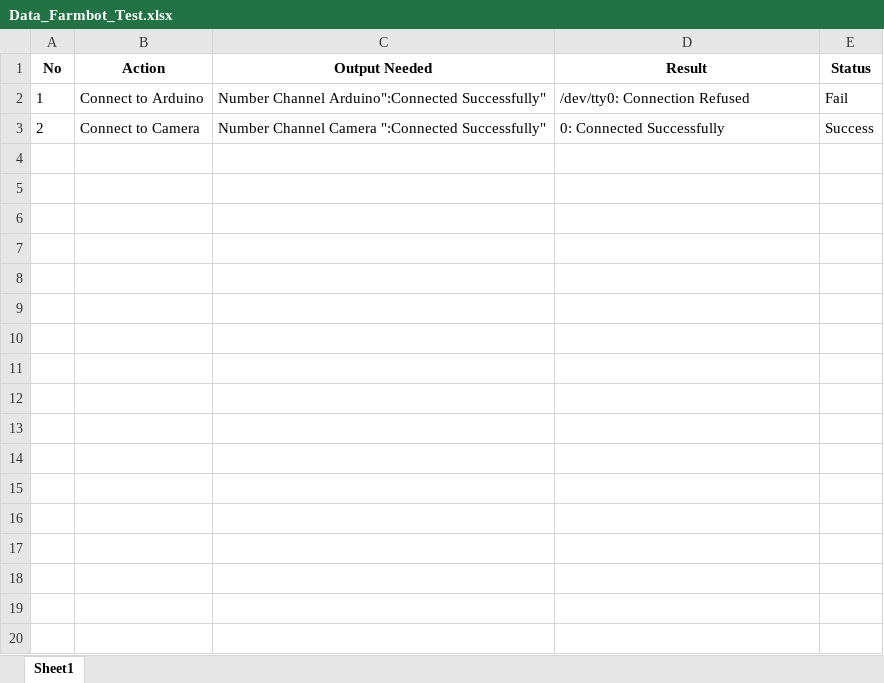
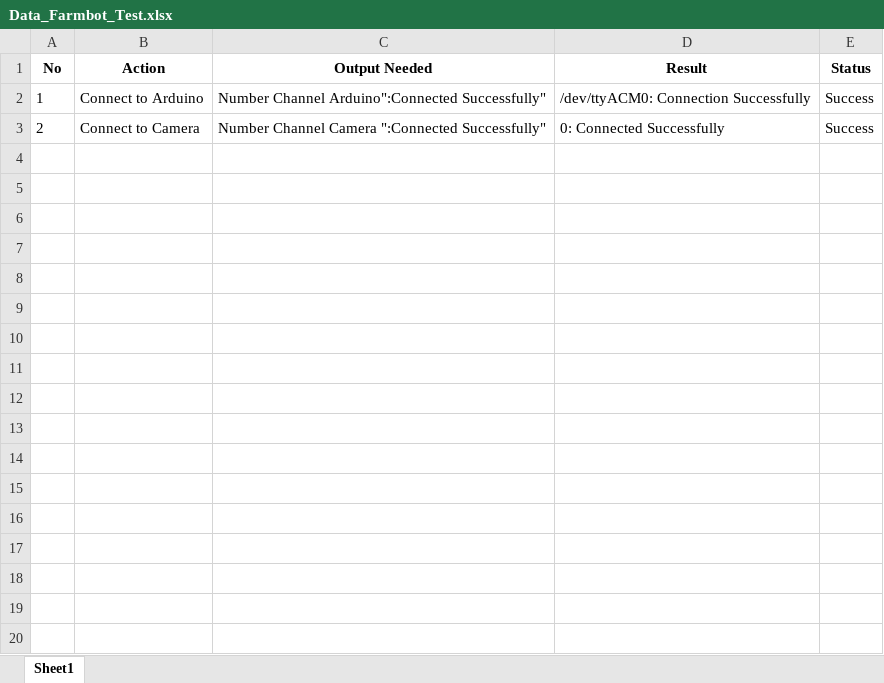
Before and after one commit to bagusmur1997/Farmbot, an Excel workbook: Data_Farmbot_Test.xlsx, sheet Sheet1, drawn as a sheet; only a part is shown; values as stored, in another font and other column widths than the file's, no borders; the diff covers the shown part only; the diff names each change by its address in the sheet, - before the commit and + after, or states it on an @@ line.

```diff
--- a/Data_Farmbot_Test.xlsx (sheet Sheet1)
+++ b/Data_Farmbot_Test.xlsx (sheet Sheet1)
-D2 (Result): /dev/tty0: Connection Refused
+D2 (Result): /dev/ttyACM0: Connection Successfully
-E2 (Status): Fail
+E2 (Status): Success
+row 4: (empty)
+row 5: (empty)
+row 6: (empty)
+row 7: (empty)
+row 8: (empty)
+row 9: (empty)
+row 10: (empty)
+row 11: (empty)
+row 12: (empty)
+row 13: (empty)
+row 14: (empty)
+row 15: (empty)
+row 16: (empty)
+row 17: (empty)
+row 18: (empty)
+row 19: (empty)
+row 20: (empty)
```
Also changed, not shown: 14 added rows elsewhere in this sheet, 16 other files.
